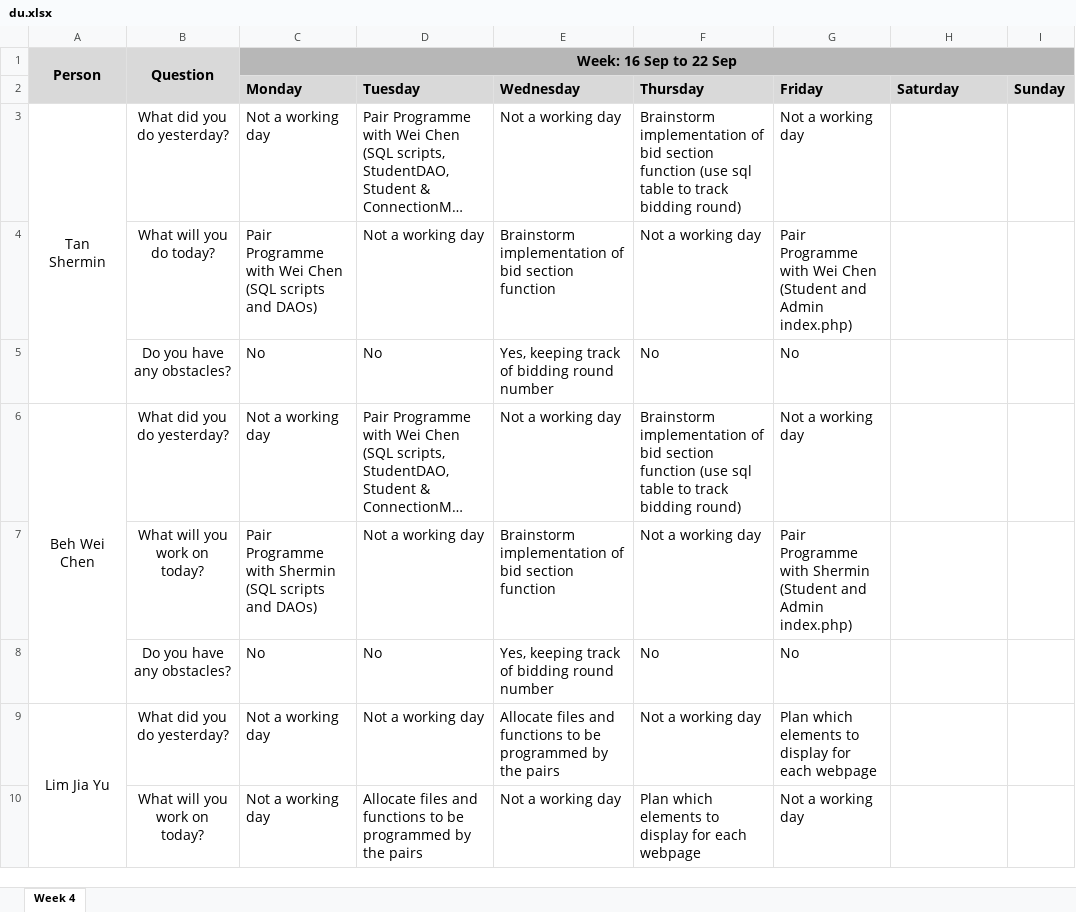
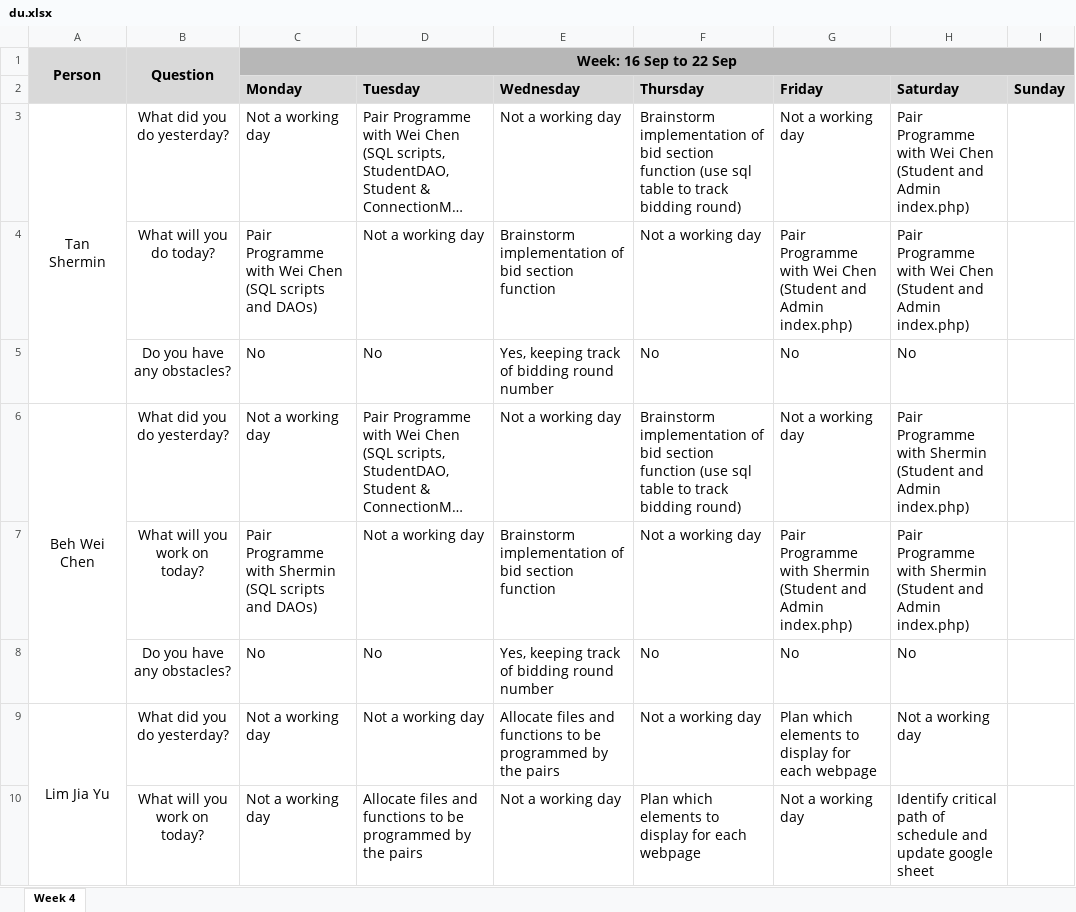
Before and after one commit to weichen-0/Bidding-Online-System, an Excel workbook: metrics/du.xlsx, sheet Week 4, drawn as a sheet; only a part is shown; long unchanged cells end in …; values as stored, in another font and other column widths than the file's, no borders; the diff covers the shown part only; the diff names each change by its address in the sheet, - before the commit and + after, or states it on an @@ line.

Commit message:
Update du.xlsx

```diff
--- a/metrics/du.xlsx (sheet Week 4)
+++ b/metrics/du.xlsx (sheet Week 4)
-H3:H4 (Saturday): (empty)
+H3:H4 (Saturday): Pair Programme with Wei Chen (Student and Admin index.php)
-H5 (Saturday): (empty)
+H5 (Saturday): No
-H6:H7 (Saturday): (empty)
+H6:H7 (Saturday): Pair Programme with Shermin (Student and Admin index.php)
-H8 (Saturday): (empty)
+H8 (Saturday): No
-H9 (Saturday): (empty)
+H9 (Saturday): Not a working day
-H10 (Saturday): (empty)
+H10 (Saturday): Identify critical path of schedule and update google sheet
```
Also changed, not shown: 11 edited cells elsewhere in this sheet.
